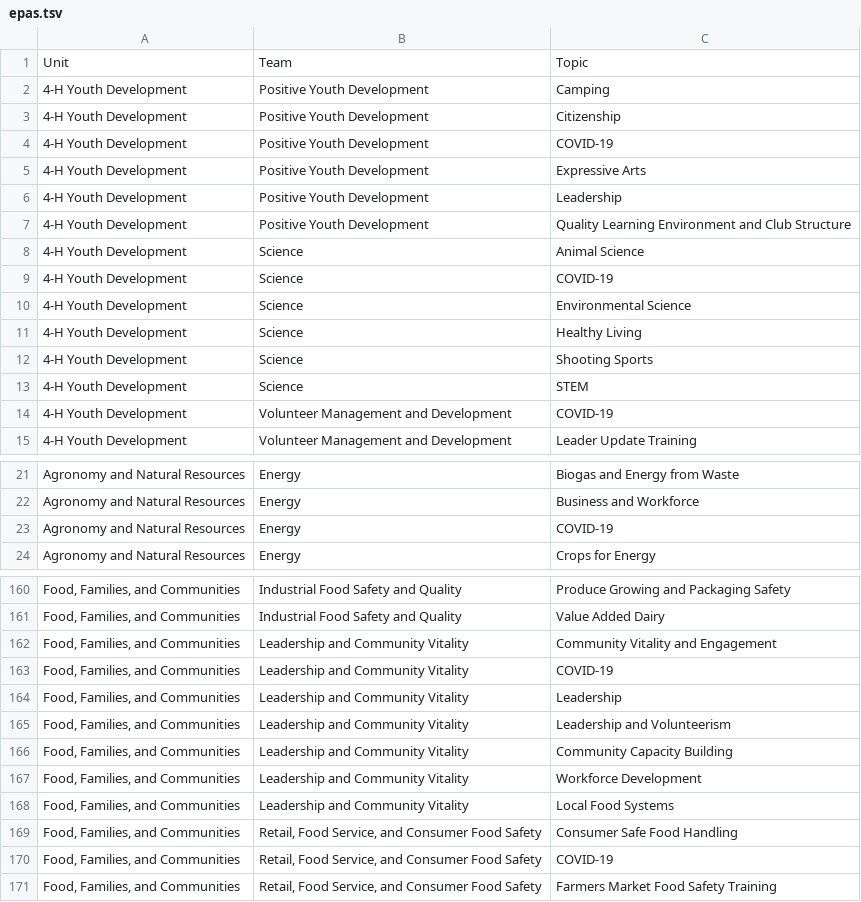
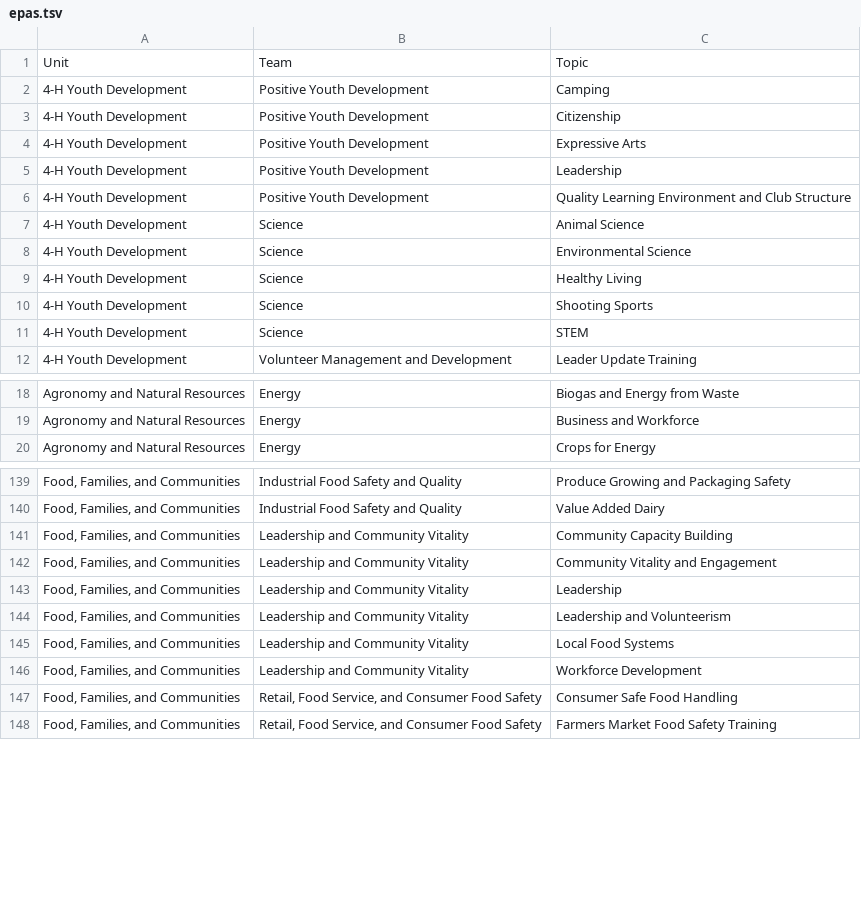
Before and after one commit to tsimkins/agsci.atlas, a TSV file: agsci/atlas/resources/epas.tsv, drawn as a sheet; only a part is shown, gaps mark what is left out; removed rows and columns are numbered as before the commit, all else as after; the diff covers the shown part only; the diff names each change by its address in the sheet, - before the commit and + after, or states it on an @@ line.

Commit message:
Removed all COVID-19 topics. WF 3269924

```diff
--- a/agsci/atlas/resources/epas.tsv
+++ b/agsci/atlas/resources/epas.tsv
-row 4: 4-H Youth Development | Positive Youth Development | COVID-19
-row 9: 4-H Youth Development | Science | COVID-19
-row 14: 4-H Youth Development | Volunteer Management and Development | COVID-19
-row 23: Agronomy and Natural Resources | Energy | COVID-19
@@ row 166 moved to row 141: Food, Families, and Communities @@
-row 163: Food, Families, and Communities | Leadership and Community Vitality | COVID-19
@@ row 168 moved to row 145: Food, Families, and Communities @@
-row 170: Food, Families, and Communities | Retail, Food Service, and Consumer Food Safety | COVID-19
```
Also changed, not shown: 22 removed rows elsewhere in this file.
